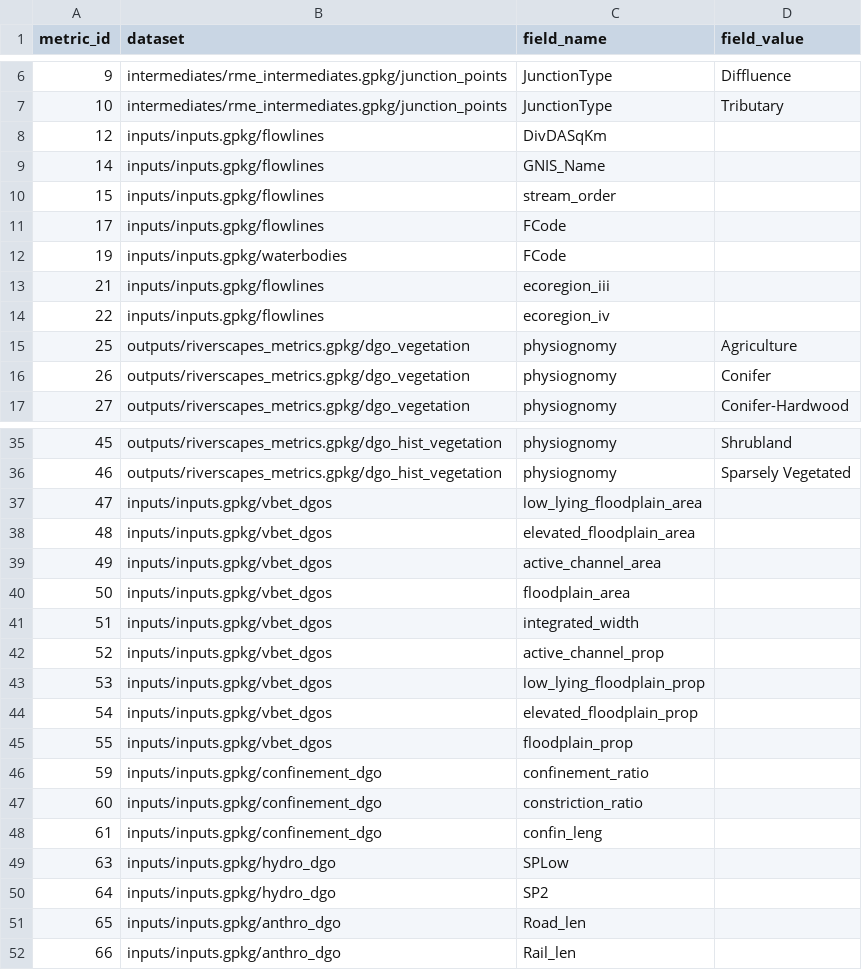
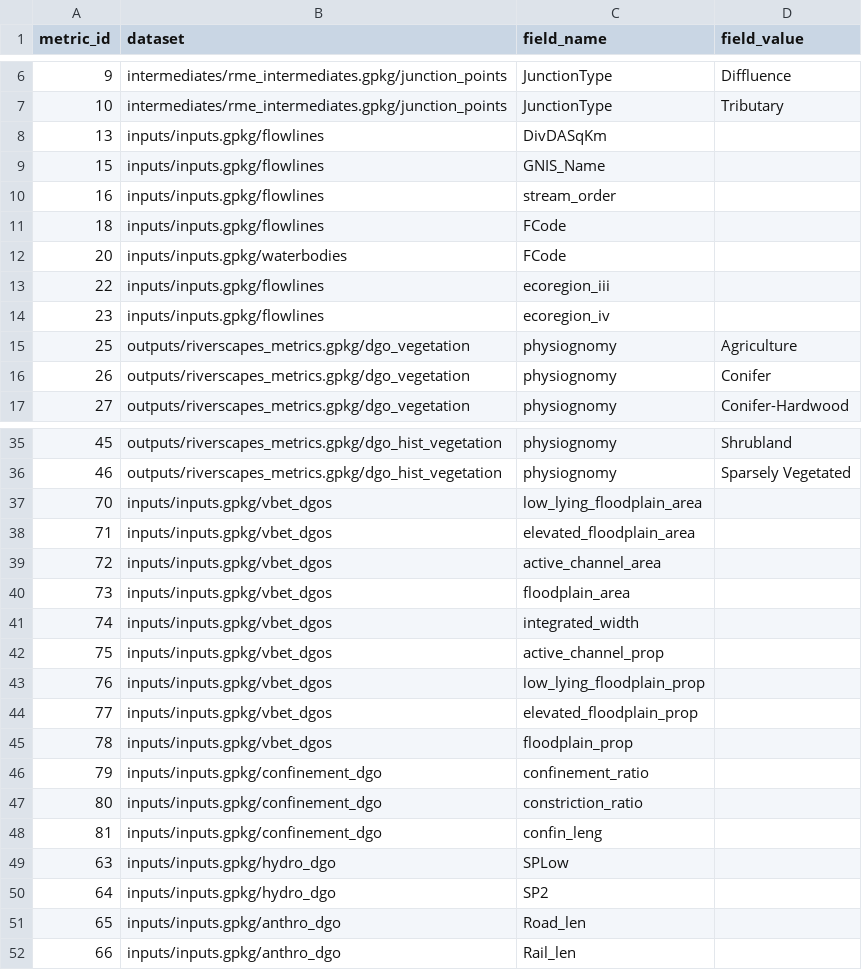
Before and after one commit to Riverscapes/riverscapes-tools, a CSV file: packages/rme/rme/database/data/input_datasets.csv, drawn as a sheet; only a part is shown, gaps mark what is left out.

```diff
--- a/packages/rme/rme/database/data/input_datasets.csv
+++ b/packages/rme/rme/database/data/input_datasets.csv
@@ -7,9 +7,9 @@ metric_id,dataset,field_name,field_value
 10,intermediates/rme_intermediates.gpkg/junction_points,JunctionType,Tributary
-12,inputs/inputs.gpkg/flowlines,DivDASqKm,
-14,inputs/inputs.gpkg/flowlines,GNIS_Name,
-15,inputs/inputs.gpkg/flowlines,stream_order,
-17,inputs/inputs.gpkg/flowlines,FCode,
-19,inputs/inputs.gpkg/waterbodies,FCode,
-21,inputs/inputs.gpkg/flowlines,ecoregion_iii,
-22,inputs/inputs.gpkg/flowlines,ecoregion_iv,
+13,inputs/inputs.gpkg/flowlines,DivDASqKm,
+15,inputs/inputs.gpkg/flowlines,GNIS_Name,
+16,inputs/inputs.gpkg/flowlines,stream_order,
+18,inputs/inputs.gpkg/flowlines,FCode,
+20,inputs/inputs.gpkg/waterbodies,FCode,
+22,inputs/inputs.gpkg/flowlines,ecoregion_iii,
+23,inputs/inputs.gpkg/flowlines,ecoregion_iv,
 25,outputs/riverscapes_metrics.gpkg/dgo_vegetation,physiognomy,Agriculture
@@ -36,14 +36,14 @@ metric_id,dataset,field_name,field_value
 46,outputs/riverscapes_metrics.gpkg/dgo_hist_vegetation,physiognomy,Sparsely Vegetated
-47,inputs/inputs.gpkg/vbet_dgos,low_lying_floodplain_area,
-48,inputs/inputs.gpkg/vbet_dgos,elevated_floodplain_area,
-49,inputs/inputs.gpkg/vbet_dgos,active_channel_area,
-50,inputs/inputs.gpkg/vbet_dgos,floodplain_area,
-51,inputs/inputs.gpkg/vbet_dgos,integrated_width,
-52,inputs/inputs.gpkg/vbet_dgos,active_channel_prop,
-53,inputs/inputs.gpkg/vbet_dgos,low_lying_floodplain_prop,
-54,inputs/inputs.gpkg/vbet_dgos,elevated_floodplain_prop,
-55,inputs/inputs.gpkg/vbet_dgos,floodplain_prop,
-59,inputs/inputs.gpkg/confinement_dgo,confinement_ratio,
-60,inputs/inputs.gpkg/confinement_dgo,constriction_ratio,
-61,inputs/inputs.gpkg/confinement_dgo,confin_leng,
+70,inputs/inputs.gpkg/vbet_dgos,low_lying_floodplain_area,
+71,inputs/inputs.gpkg/vbet_dgos,elevated_floodplain_area,
+72,inputs/inputs.gpkg/vbet_dgos,active_channel_area,
+73,inputs/inputs.gpkg/vbet_dgos,floodplain_area,
+74,inputs/inputs.gpkg/vbet_dgos,integrated_width,
+75,inputs/inputs.gpkg/vbet_dgos,active_channel_prop,
+76,inputs/inputs.gpkg/vbet_dgos,low_lying_floodplain_prop,
+77,inputs/inputs.gpkg/vbet_dgos,elevated_floodplain_prop,
+78,inputs/inputs.gpkg/vbet_dgos,floodplain_prop,
+79,inputs/inputs.gpkg/confinement_dgo,confinement_ratio,
+80,inputs/inputs.gpkg/confinement_dgo,constriction_ratio,
+81,inputs/inputs.gpkg/confinement_dgo,confin_leng,
 63,inputs/inputs.gpkg/hydro_dgo,SPLow,
```
Also changed, not shown: packages/rme/rme/database/data/metric_calculations.csv, packages/rme/rme/database/data/metrics.csv, 1 other file.
